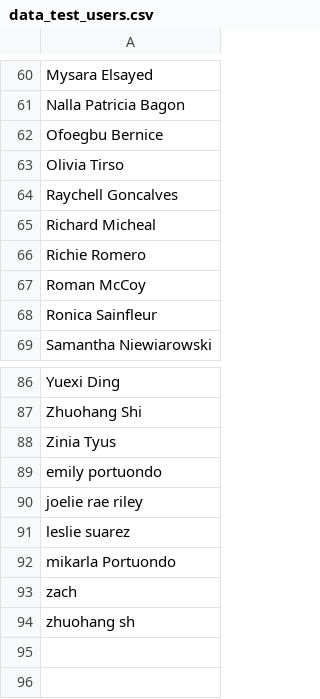
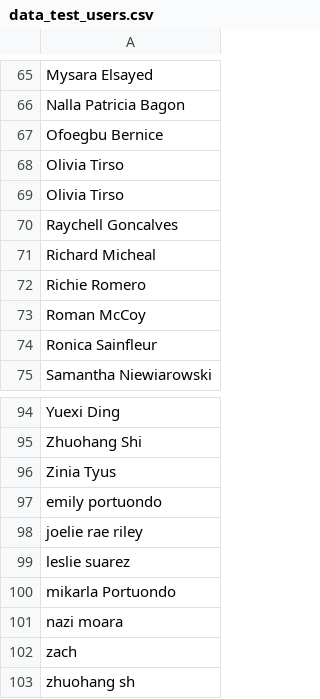
Before and after one commit to mardhiat/PKU_RECOMMENDER_APP, a CSV file: data_test_users.csv, drawn as a sheet; only a part is shown, gaps mark what is left out; the diff covers the shown part only.

```diff
--- a/data_test_users.csv
+++ b/data_test_users.csv
@@ -62,2 +67,3 @@ Nalla Patricia Bagon
 Ofoegbu Bernice
+Olivia Tirso
 Olivia Tirso
@@ -92,2 +100,3 @@ leslie suarez
 mikarla Portuondo
+nazi moara
 zach
```
Also changed, not shown: 7 added rows elsewhere in this file, data_test_ratings.csv, data_user_nutritional_limits.csv, 22 other files.
